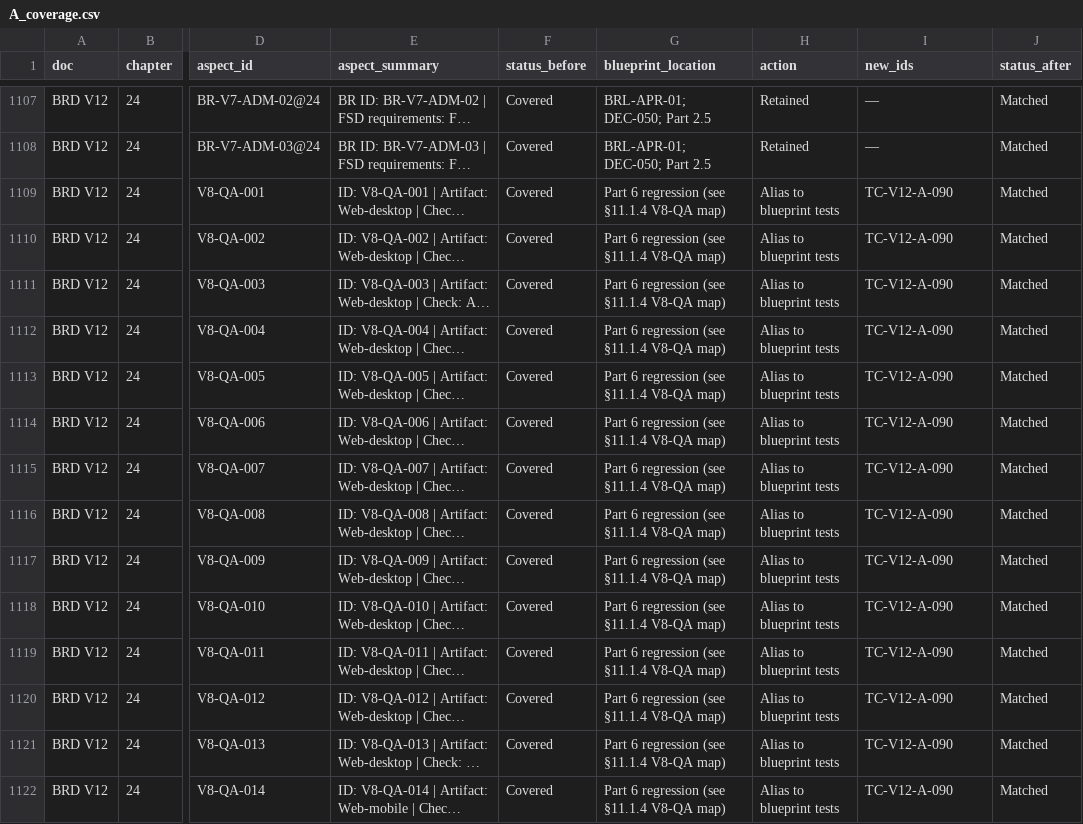
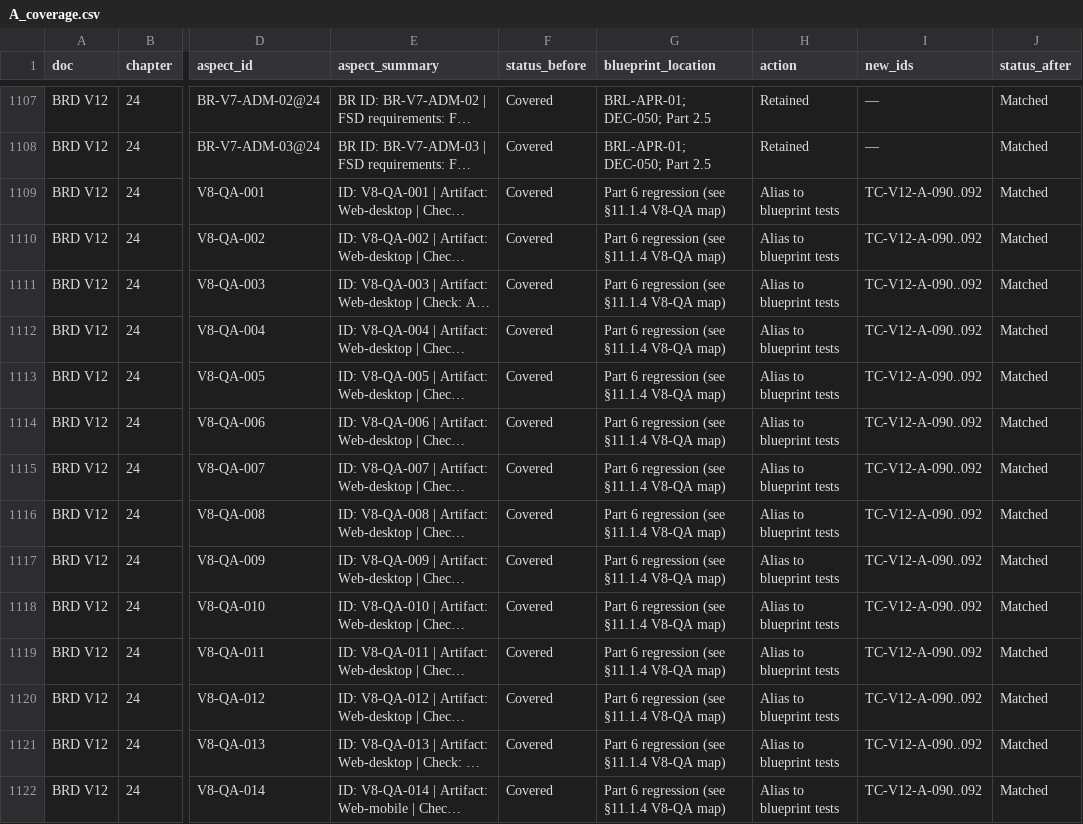
Before and after one commit to vishnukeerthi0428-ctrl/Allinonecalculator, a CSV file: blueprint/final/coverage_v12/A_coverage.csv, drawn as a sheet; only a part is shown, gaps mark what is left out; long unchanged cells end in …; the diff covers the shown part only; the diff names each change by its address in the sheet, - before the commit and + after, or states it on an @@ line.

```diff
--- a/blueprint/final/coverage_v12/A_coverage.csv
+++ b/blueprint/final/coverage_v12/A_coverage.csv
-I1109:I1122 (new_ids): TC-V12-A-090
+I1109:I1122 (new_ids): TC-V12-A-090..092
```
Also changed, not shown: 67 edited cells elsewhere in this file, 5 other files.
